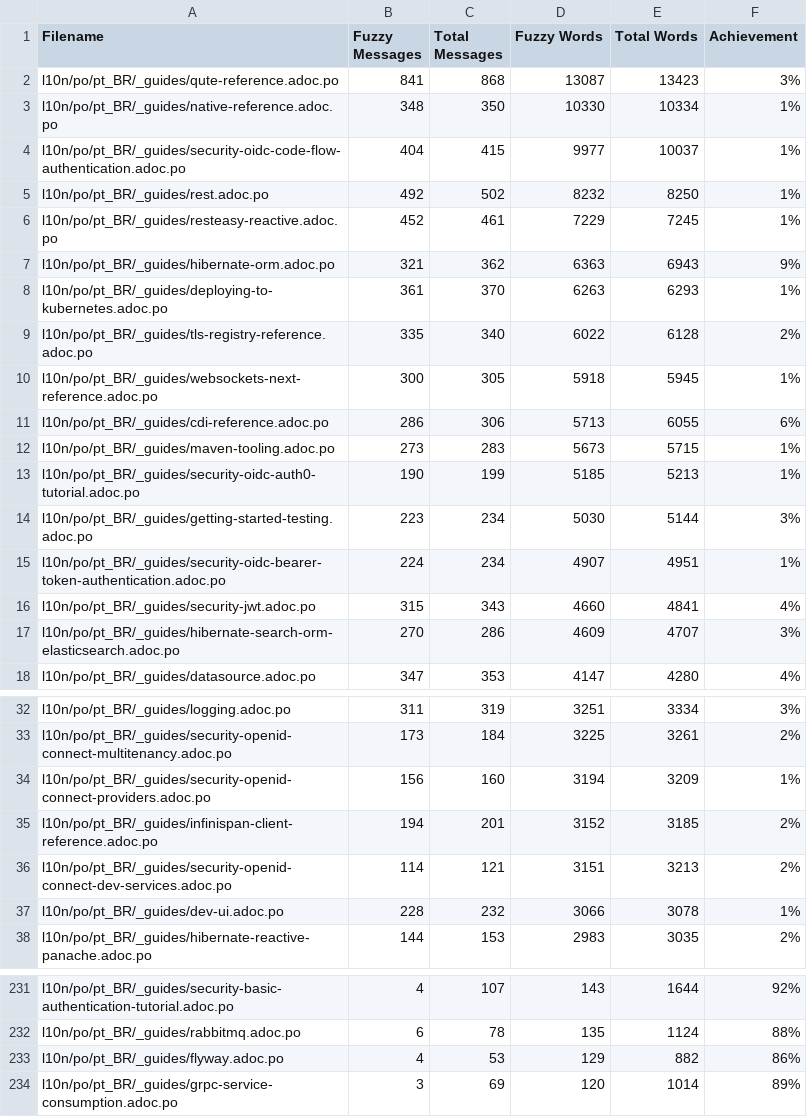
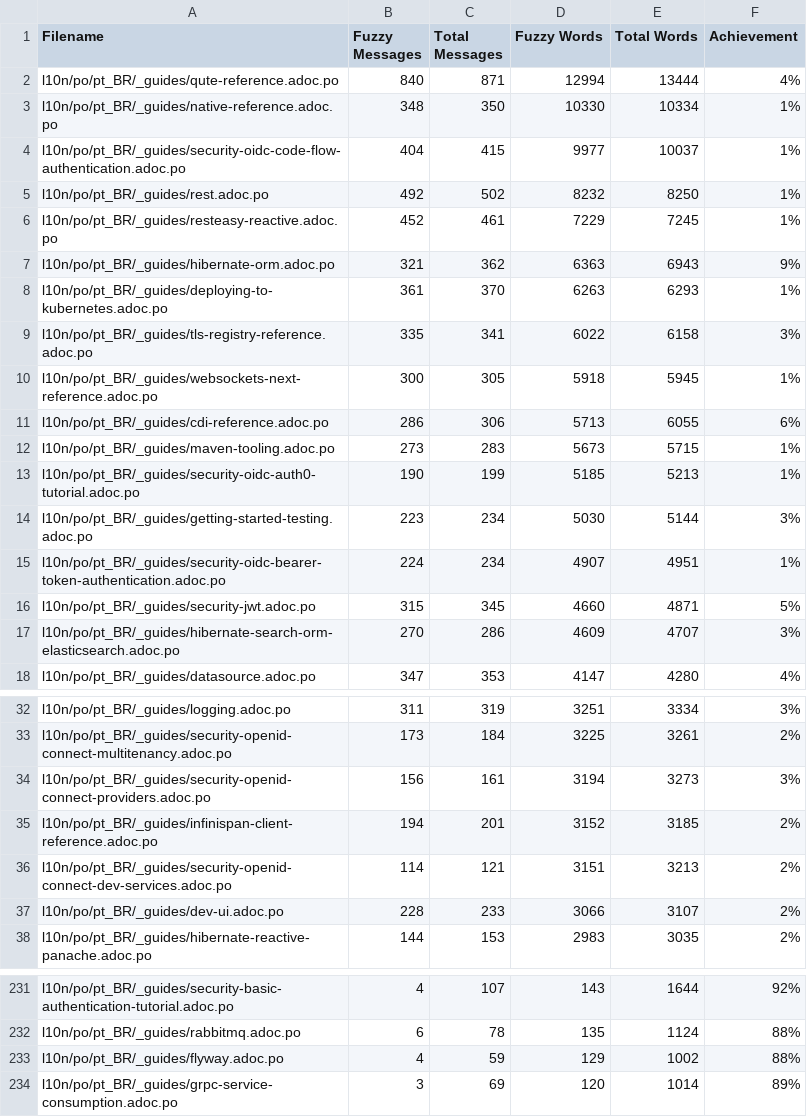
Before and after one commit to quarkusio/pt.quarkus.io, a CSV file: l10n/stats/latest-guides-translation.csv, drawn as a sheet; only a part is shown, gaps mark what is left out.

```diff
--- a/l10n/stats/latest-guides-translation.csv
+++ b/l10n/stats/latest-guides-translation.csv
@@ -1,3 +1,3 @@
 Filename, Fuzzy Messages, Total Messages, Fuzzy Words, Total Words, Achievement
-l10n/po/pt_BR/_guides/qute-reference.adoc.po, 841, 868, 13087, 13423, 3%
+l10n/po/pt_BR/_guides/qute-reference.adoc.po, 840, 871, 12994, 13444, 4%
 l10n/po/pt_BR/_guides/native-reference.adoc.po, 348, 350, 10330, 10334, 1%
@@ -8,3 +8,3 @@ l10n/po/pt_BR/_guides/hibernate-orm.adoc.po, 321, 362, 6363, 6943, 9%
 l10n/po/pt_BR/_guides/deploying-to-kubernetes.adoc.po, 361, 370, 6263, 6293, 1%
-l10n/po/pt_BR/_guides/tls-registry-reference.adoc.po, 335, 340, 6022, 6128, 2%
+l10n/po/pt_BR/_guides/tls-registry-reference.adoc.po, 335, 341, 6022, 6158, 3%
 l10n/po/pt_BR/_guides/websockets-next-reference.adoc.po, 300, 305, 5918, 5945, 1%
@@ -15,3 +15,3 @@ l10n/po/pt_BR/_guides/getting-started-testing.adoc.po, 223, 234, 5030, 5144, 3%
 l10n/po/pt_BR/_guides/security-oidc-bearer-token-authentication.adoc.po, 224, 234, 4907, 4951, 1%
-l10n/po/pt_BR/_guides/security-jwt.adoc.po, 315, 343, 4660, 4841, 4%
+l10n/po/pt_BR/_guides/security-jwt.adoc.po, 315, 345, 4660, 4871, 5%
 l10n/po/pt_BR/_guides/hibernate-search-orm-elasticsearch.adoc.po, 270, 286, 4609, 4707, 3%
@@ -33,6 +33,6 @@ l10n/po/pt_BR/_guides/logging.adoc.po, 311, 319, 3251, 3334, 3%
 l10n/po/pt_BR/_guides/security-openid-connect-multitenancy.adoc.po, 173, 184, 3225, 3261, 2%
-l10n/po/pt_BR/_guides/security-openid-connect-providers.adoc.po, 156, 160, 3194, 3209, 1%
+l10n/po/pt_BR/_guides/security-openid-connect-providers.adoc.po, 156, 161, 3194, 3273, 3%
 l10n/po/pt_BR/_guides/infinispan-client-reference.adoc.po, 194, 201, 3152, 3185, 2%
 l10n/po/pt_BR/_guides/security-openid-connect-dev-services.adoc.po, 114, 121, 3151, 3213, 2%
-l10n/po/pt_BR/_guides/dev-ui.adoc.po, 228, 232, 3066, 3078, 1%
+l10n/po/pt_BR/_guides/dev-ui.adoc.po, 228, 233, 3066, 3107, 2%
 l10n/po/pt_BR/_guides/hibernate-reactive-panache.adoc.po, 144, 153, 2983, 3035, 2%
@@ -232,3 +232,3 @@ l10n/po/pt_BR/_guides/security-basic-authentication-tutorial.adoc.po, 4, 107, 14
 l10n/po/pt_BR/_guides/rabbitmq.adoc.po, 6, 78, 135, 1124, 88%
-l10n/po/pt_BR/_guides/flyway.adoc.po, 4, 53, 129, 882, 86%
+l10n/po/pt_BR/_guides/flyway.adoc.po, 4, 59, 129, 1002, 88%
 l10n/po/pt_BR/_guides/grpc-service-consumption.adoc.po, 3, 69, 120, 1014, 89%
```
Also changed, not shown: l10n/stats/main-guides-translation.csv, l10n/stats/misc-translation.csv, 1 other file.
